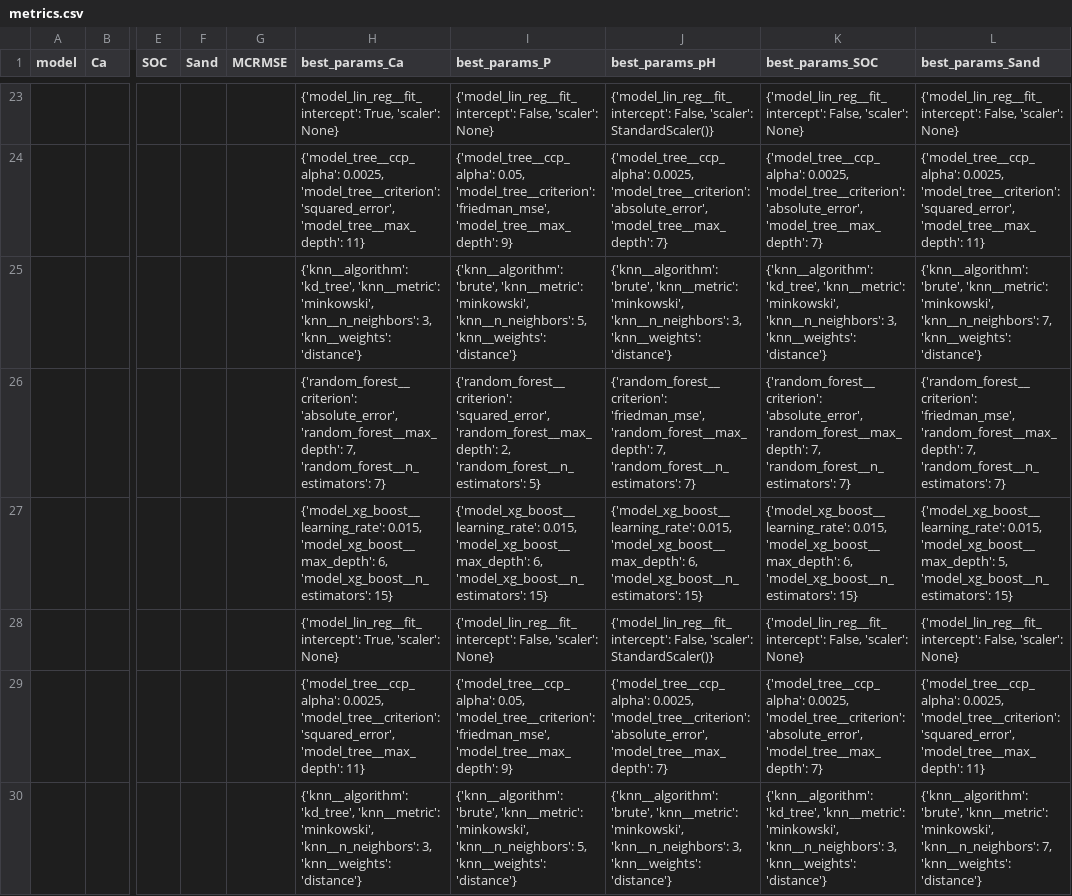
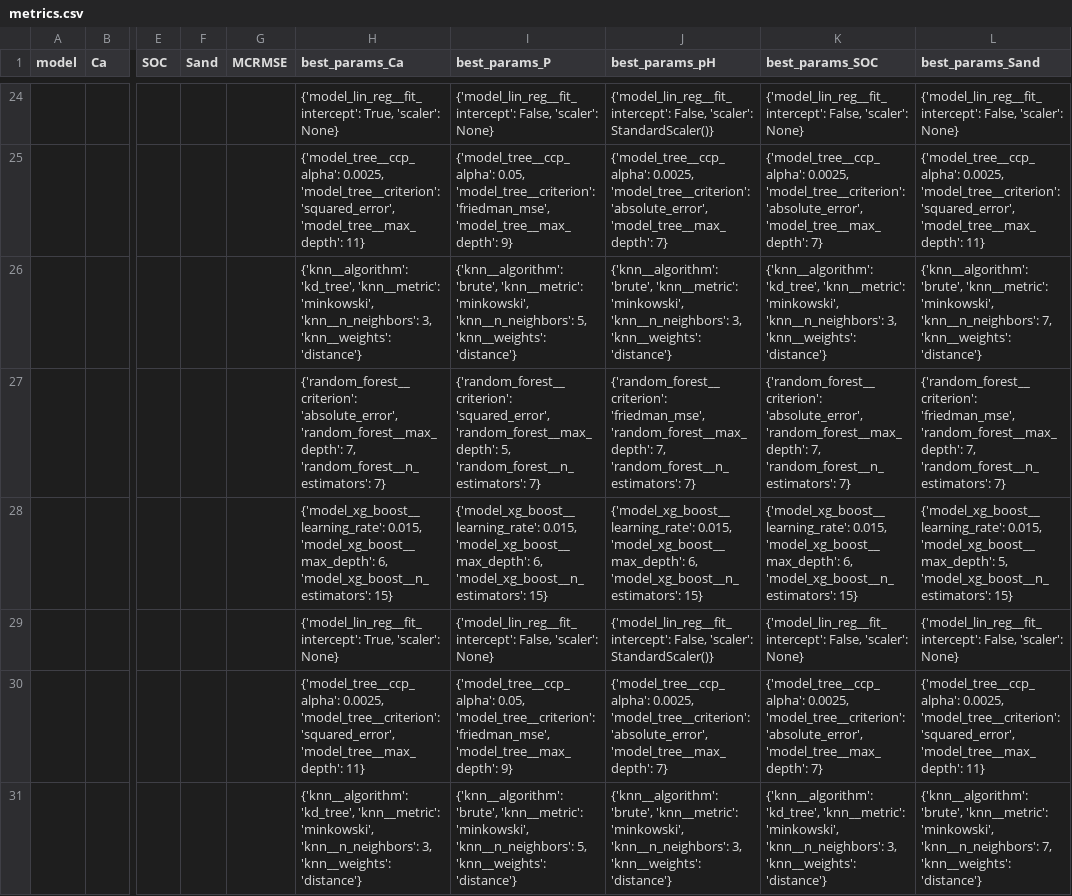
Before and after one commit to os20210224/mud2d2, a CSV file: metrics.csv, drawn as a sheet; only a part is shown, gaps mark what is left out; addresses are those after the commit; the diff covers the shown part only; the diff names each change by its address in the sheet, - before the commit and + after, or states it on an @@ line.

```diff
--- a/metrics.csv
+++ b/metrics.csv
-I27 (best_params_P): …'squared_error', 'random_forest__max_depth': 2, 'random_forest__n_estimators': 5}
+I27 (best_params_P): …'squared_error', 'random_forest__max_depth': 5, 'random_forest__n_estimators': 7}
```
Also changed, not shown: 6 added rows, 4 removed rows and 13 edited cells elsewhere in this file, metrics_reg_chain.csv, predictions/random_forest_bez_korelacija.csv, 17 other files.
